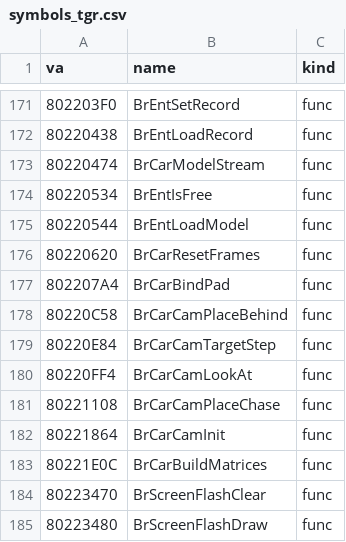
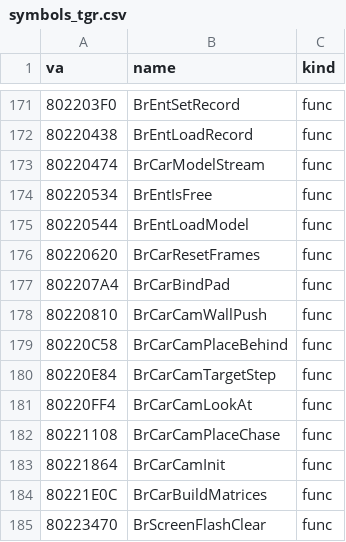
Before and after one commit to Link4Electronics/brally, a CSV file: n64/config/symbols_tgr.csv, drawn as a sheet; only a part is shown, gaps mark what is left out; the shorter side is filled out with more unchanged rows; the diff names each change by its address in the sheet, - before the commit and + after, or states it on an @@ line.

Commit message:
n64: BrCarCamWallPush (0x80220810) byte-exact -- keep the chase camera out of walls: a ray from the camera anchor to the camera against the collision triangles of both ends' grid cells (0.1 slack); on a hit a second ray from the previous position finds the wall, the camera goes 0.1 in front of it along its normal and back out to its old distance. Ported from the PC twin (br_chasecam.c 0x10001510). Levers: integer 0 in the first length test (a separate zero from the loops' 0.0f), the hit copied field by field, a block-scoped length for the final push, four unused ints for the frame.

```diff
--- a/n64/config/symbols_tgr.csv
+++ b/n64/config/symbols_tgr.csv
+row 178: 80220810 | BrCarCamWallPush | func
```
Also changed, not shown: 1 other file.
